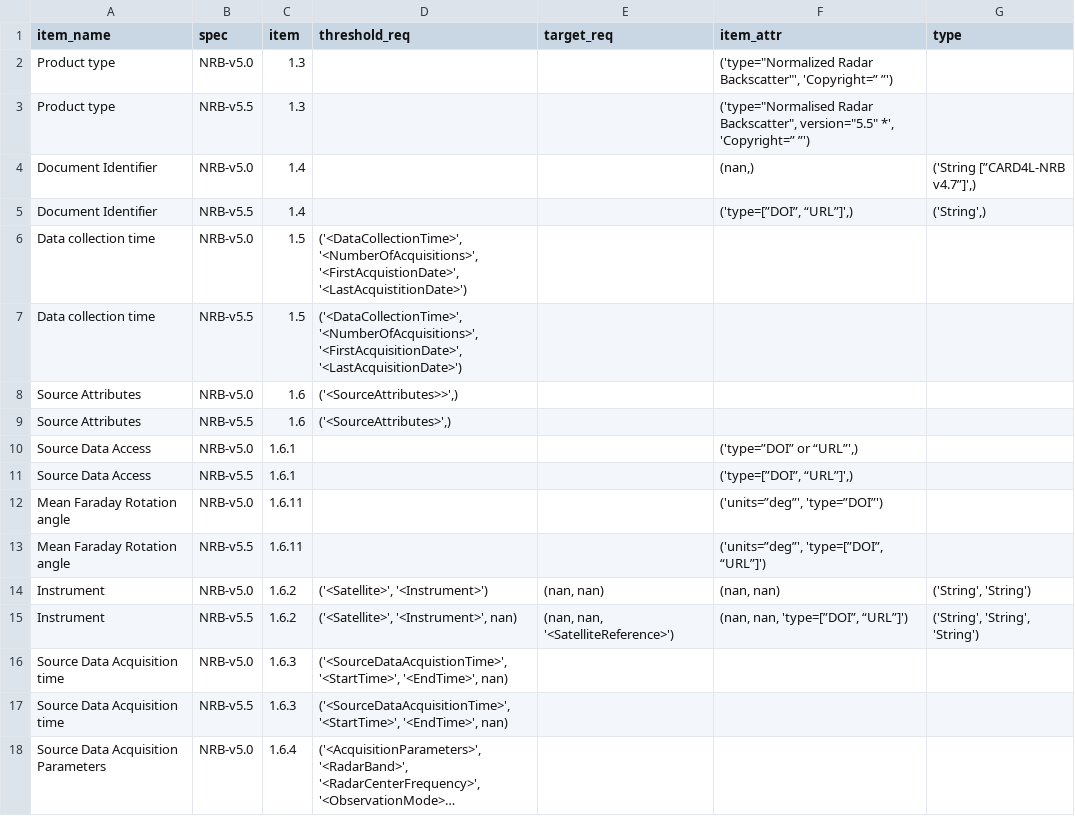
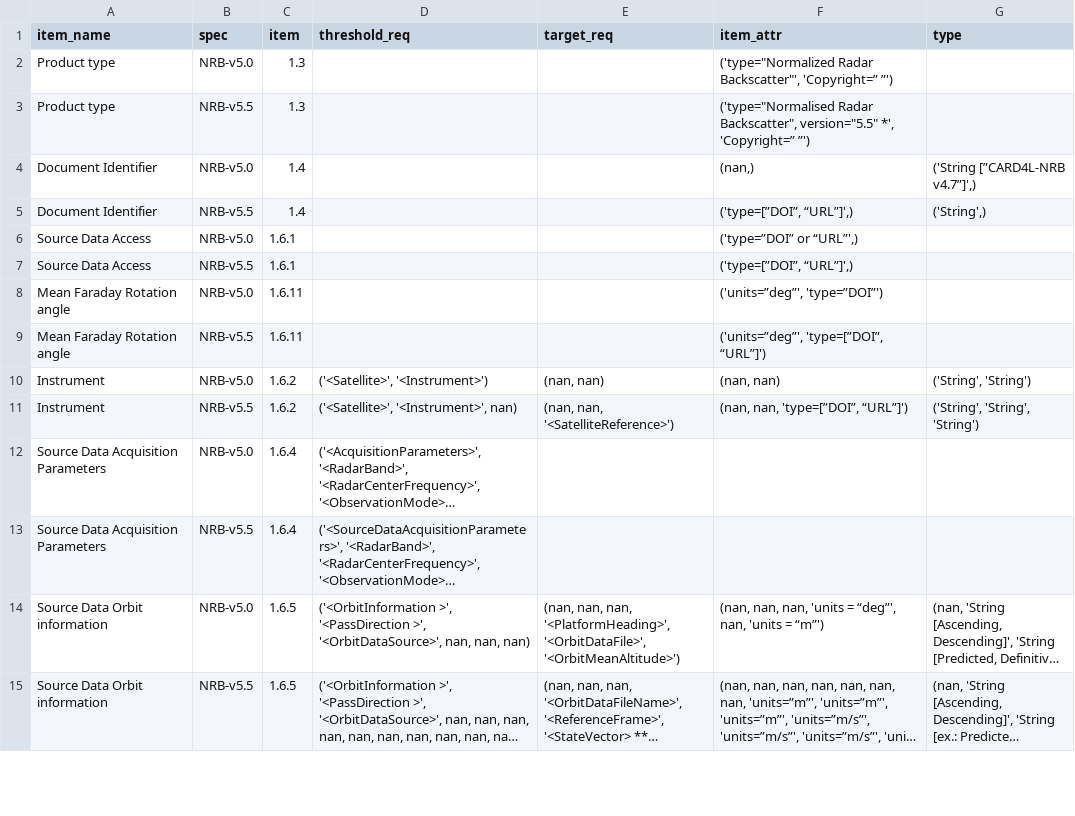
Before and after one commit to maawoo/ceos-ard-spec-tables, a CSV file: reports/NRB-v5.0_NRB-v5.5__same_item_names_diff_vals.csv, drawn as a sheet; only a part is shown; the shorter side is filled out with more unchanged rows; long unchanged cells end in …; the diff names each change by its address in the sheet, - before the commit and + after, or states it on an @@ line.

Commit message:
[reports] update
...after changes in assets

```diff
--- a/reports/NRB-v5.0_NRB-v5.5__same_item_names_diff_vals.csv
+++ b/reports/NRB-v5.0_NRB-v5.5__same_item_names_diff_vals.csv
-row 6: Data collection time | NRB-v5.0 | 1.5 | ('<DataCollectionTime>', '<NumberOfAcquisitions>', '<FirstAcquistionDate>', '<LastAcquistitionDate>')
-row 7: Data collection time | NRB-v5.5 | 1.5 | ('<DataCollectionTime>', '<NumberOfAcquisitions>', '<FirstAcquisitionDate>', '<LastAcquisitionDate>')
-row 8: Source Attributes | NRB-v5.0 | 1.6 | ('<SourceAttributes>>',)
-row 9: Source Attributes | NRB-v5.5 | 1.6 | ('<SourceAttributes>',)
-row 16: Source Data Acquisition time | NRB-v5.0 | 1.6.3 | ('<SourceDataAcquistionTime>', '<StartTime>', '<EndTime>', nan)
-row 17: Source Data Acquisition time | NRB-v5.5 | 1.6.3 | ('<SourceDataAcquisitionTime>', '<StartTime>', '<EndTime>', nan)
```
Also changed, not shown: reports/NRB-v5.5_ORB-v1.0__same_item_names_diff_vals.csv.
